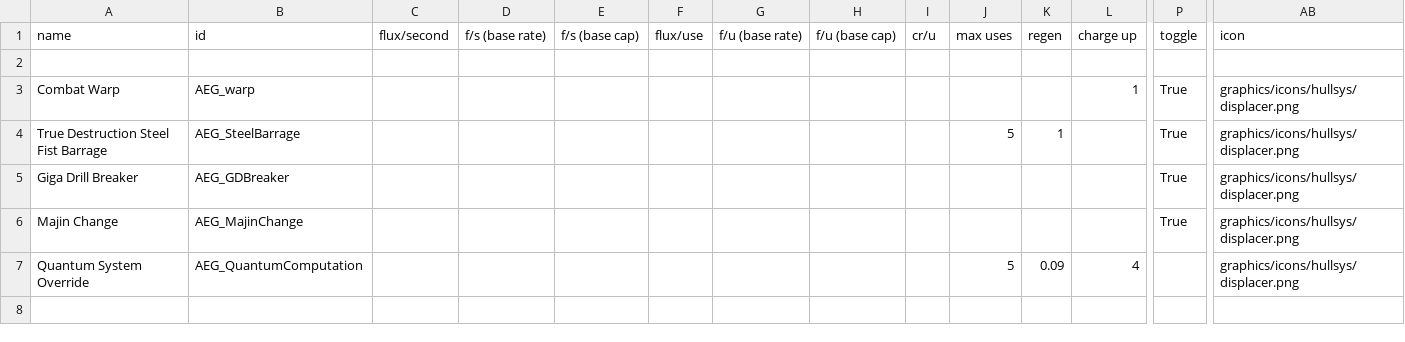
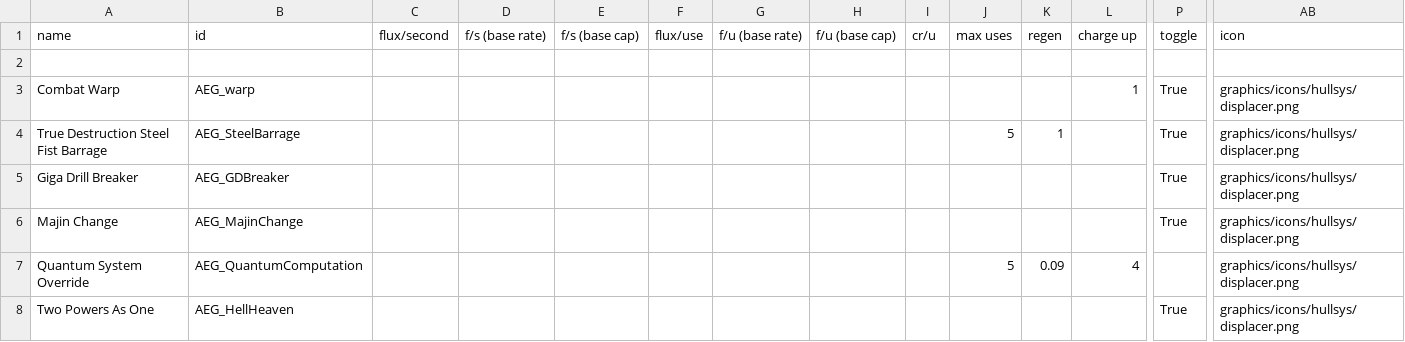
Before and after one commit to OmegaCore7/AEG, a CSV file: data/shipsystems/ship_systems.csv, drawn as a sheet; only a part is shown, gaps mark what is left out; rows hold the shown columns only; the diff names each change by its address in the sheet, - before the commit and + after, or states it on an @@ line.

```diff
--- a/data/shipsystems/ship_systems.csv
+++ b/data/shipsystems/ship_systems.csv
+row 8: Two Powers As One | AEG_HellHeaven |  |  |  |  |  |  |  |  |  |  | True | graphics/icons/hullsys/displacer.png
```
Also changed, not shown: data/hulls/ship_data.csv, data/weapons/weapon_data.csv, 7 other files.
